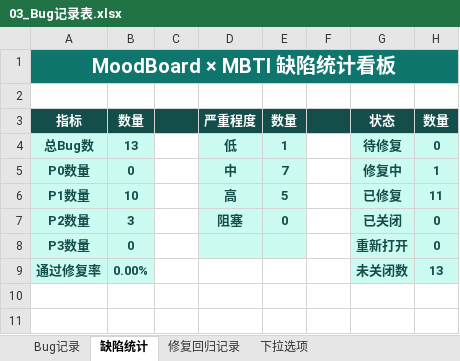
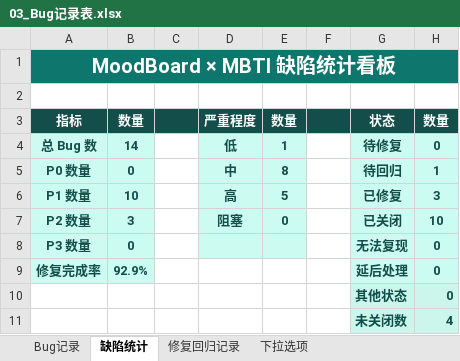
Before and after one commit to yoyofanta/MoodBoard-MBTI-AI, an Excel workbook: docs/03_Bug记录表.xlsx, sheet 缺陷统计, drawn as a sheet; values as stored, in another font and other column widths than the file's, no borders; removed rows and columns are numbered as before the commit, all else as after; the diff names each change by its address in the sheet, - before the commit and + after, or states it on an @@ line.

```diff
--- a/docs/03_Bug记录表.xlsx (sheet 缺陷统计)
+++ b/docs/03_Bug记录表.xlsx (sheet 缺陷统计)
-A4: 总Bug数
+A4: 总 Bug 数
-B4: 13
+B4: 14
-A5: P0数量
+A5: P0 数量
-E5: 7
+E5: 8
-G5: 修复中
+G5: 待回归
-A6: P1数量
+A6: P1 数量
-H6: 11
+H6: 3
-A7: P2数量
+A7: P2 数量
-H7: 0
+H7: 10
-A8: P3数量
+A8: P3 数量
-G8: 重新打开
+G8: 无法复现
-row 9: 通过修复率 | 0.00% |  |  |  |  | 未关闭数 | 13
+row 9: 修复完成率 | 92.9% |  |  |  |  | 延后处理 | 0
+row 10:  |  |  |  |  |  | 其他状态 | 0
+row 11:  |  |  |  |  |  | 未关闭数 | 4
```
Also changed, not shown: sheet Bug记录, sheet 下拉选项, sheet 修复回归记录, formulas that keep their value, docs/02-功能测试用例表.xlsx, 30 other files.
